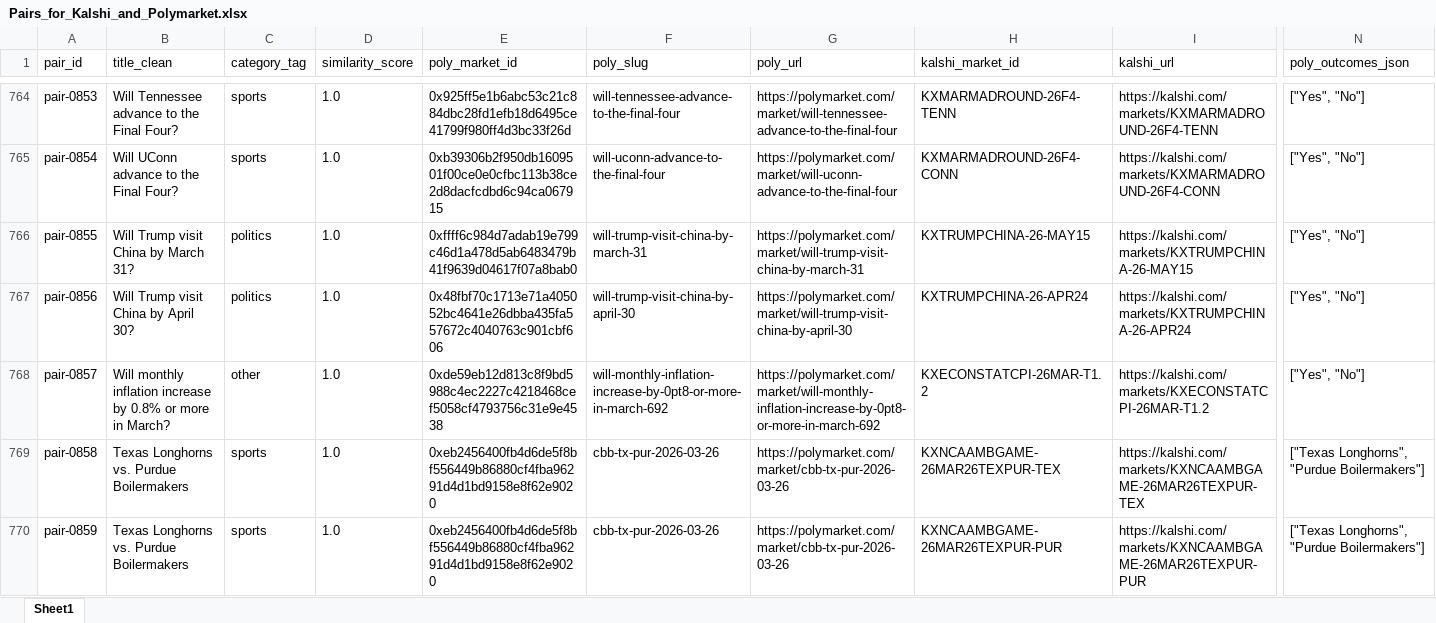
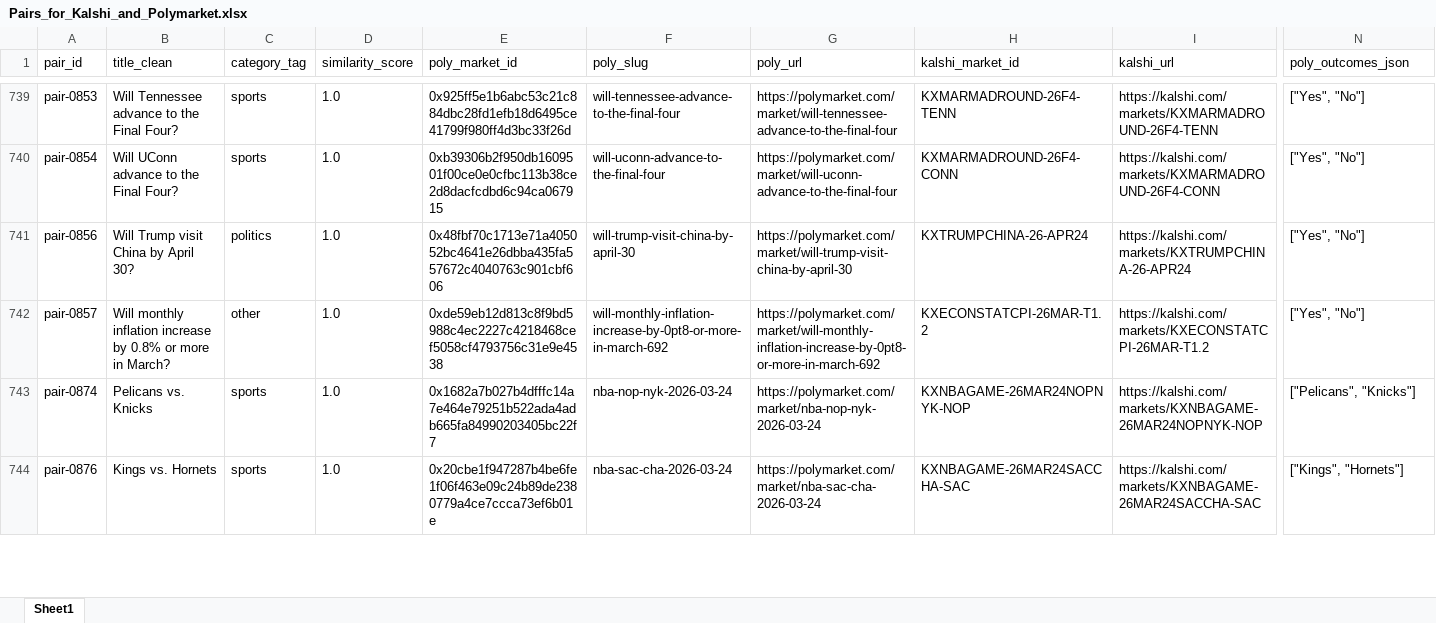
Before and after one commit to traders-at-smu/PMSA-Spring-2026, an Excel workbook: V5/Pairs_for_Kalshi_and_Polymarket.xlsx, sheet Sheet1, drawn as a sheet; only a part is shown, gaps mark what is left out; the shorter side is filled out with more unchanged rows; values as stored, in another font and other column widths than the file's, no borders; rows hold the shown columns only; the diff covers the shown part only; the diff names each change by its address in the sheet, - before the commit and + after, or states it on an @@ line.

Commit message:
Critical changes and bug fixes and final pair list

```diff
--- a/V5/Pairs_for_Kalshi_and_Polymarket.xlsx (sheet Sheet1)
+++ b/V5/Pairs_for_Kalshi_and_Polymarket.xlsx (sheet Sheet1)
-row 766: pair-0855 | Will Trump visit China by March 31? | politics | 1.0 | 0xffff6c984d7adab19e799c46d1a478d5ab6483479b41f9639d04617f07a8bab0 | will-trump-visit-china-by-march-31 | https://polymarket.com/market/will-trump-visit-china-by-march-31 | KXTRUMPCHINA-26-MAY15 | https://kalshi.com/markets/KXTRUMPCHINA-26-MAY15 | ["Yes", "No"]
-row 769: pair-0858 | Texas Longhorns vs. Purdue Boilermakers | sports | 1.0 | 0xeb2456400fb4d6de5f8bf556449b86880cf4fba96291d4d1bd9158e8f62e9020 | cbb-tx-pur-2026-03-26 | https://polymarket.com/market/cbb-tx-pur-2026-03-26 | KXNCAAMBGAME-26MAR26TEXPUR-TEX | https://kalshi.com/markets/KXNCAAMBGAME-26MAR26TEXPUR-TEX | ["Texas Longhorns", "Purdue Boilermakers"]
-row 770: pair-0859 | Texas Longhorns vs. Purdue Boilermakers | sports | 1.0 | 0xeb2456400fb4d6de5f8bf556449b86880cf4fba96291d4d1bd9158e8f62e9020 | cbb-tx-pur-2026-03-26 | https://polymarket.com/market/cbb-tx-pur-2026-03-26 | KXNCAAMBGAME-26MAR26TEXPUR-PUR | https://kalshi.com/markets/KXNCAAMBGAME-26MAR26TEXPUR-PUR | ["Texas Longhorns", "Purdue Boilermakers"]
```
Also changed, not shown: 83 removed rows elsewhere in this sheet, 9 other files.
